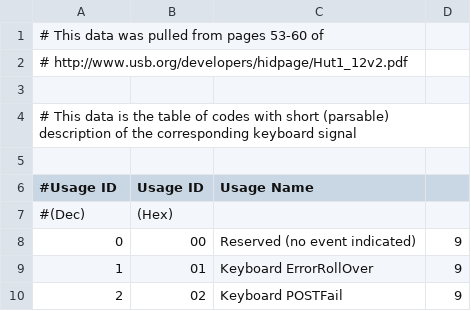
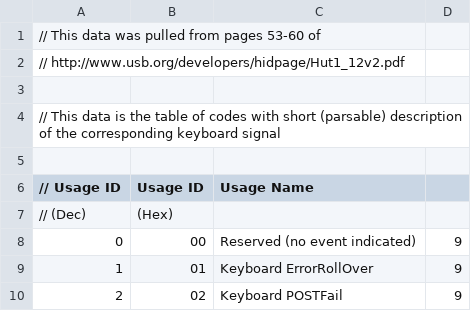
Before and after one commit to AlexBravo/twiddler_layout, a TSV file: src/resources/HidCodes.tsv, drawn as a sheet; only a part is shown.

```diff
--- a/src/resources/HidCodes.tsv
+++ b/src/resources/HidCodes.tsv
@@ -1,8 +1,8 @@
-# This data was pulled from pages 53-60 of
-# http://www.usb.org/developers/hidpage/Hut1_12v2.pdf
+// This data was pulled from pages 53-60 of
+// http://www.usb.org/developers/hidpage/Hut1_12v2.pdf
 
-# This data is the table of codes with short (parsable) description of the corresponding keyboard signal
+// This data is the table of codes with short (parsable) description of the corresponding keyboard signal
 
-#Usage ID	Usage ID	Usage Name
-#(Dec)	(Hex)
+// Usage ID	Usage ID	Usage Name
+// (Dec)	(Hex)
 0	00	Reserved (no event indicated)	9
```
Also changed, not shown: src/resources/HidNotes.tsv, 35 other files.
